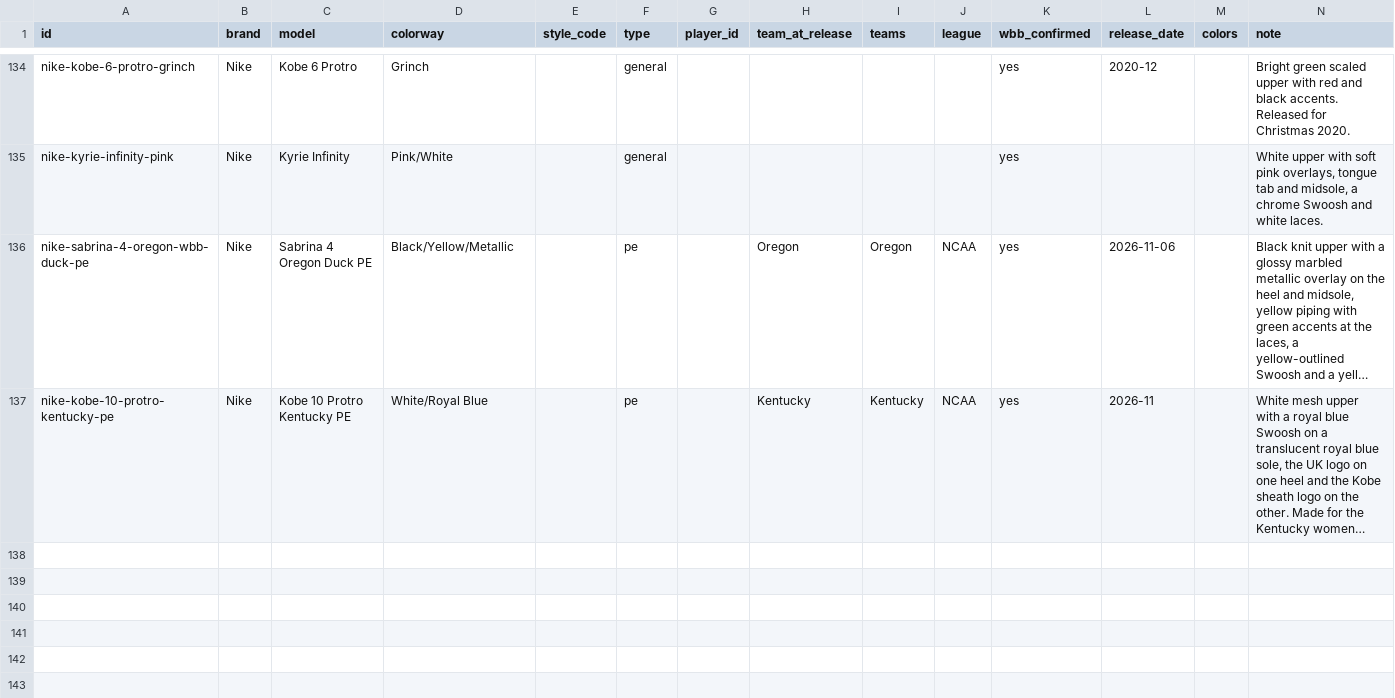
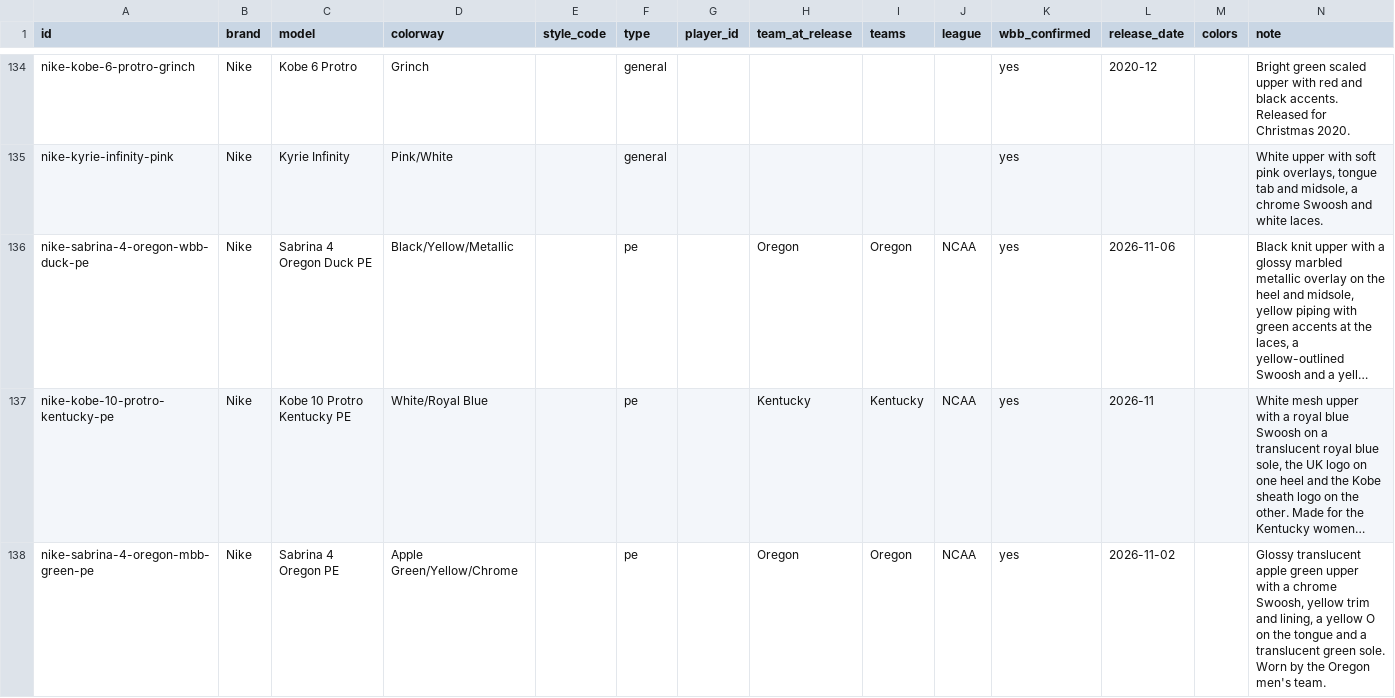
Before and after one commit to elcarrillo/wbb_kicks, a CSV file: data/shoes.csv, drawn as a sheet; only a part is shown, gaps mark what is left out; long unchanged cells end in …; the diff names each change by its address in the sheet, - before the commit and + after, or states it on an @@ line.

Commit message:
Add Oregon apple green Sabrina 4 PE, worn by Oregon MBB vs Eastern Washington

```diff
--- a/data/shoes.csv
+++ b/data/shoes.csv
+row 138: nike-sabrina-4-oregon-mbb-green-pe | Nike | Sabrina 4 Oregon PE | Apple Green/Yellow/Chrome |  | pe |  | Oregon | Oregon | NCAA | yes | 2026-11-02 |  | Glossy translucent apple green upper with a chrome Swoosh, yellow trim and lining, a yellow O on the tongue and a translucent green sole. Worn by the Oregon men's team.
```
Also changed, not shown: data/photos.csv, data/sightings.csv, 2 other files.
